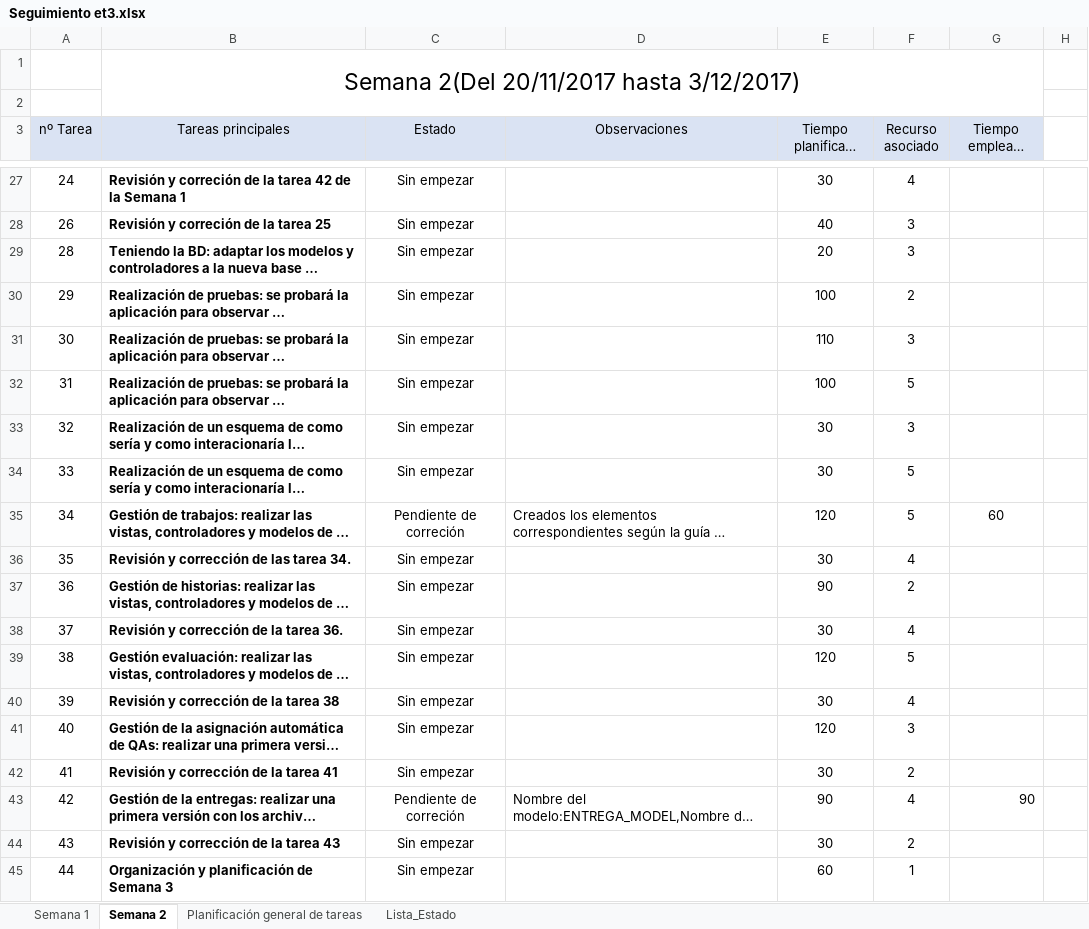
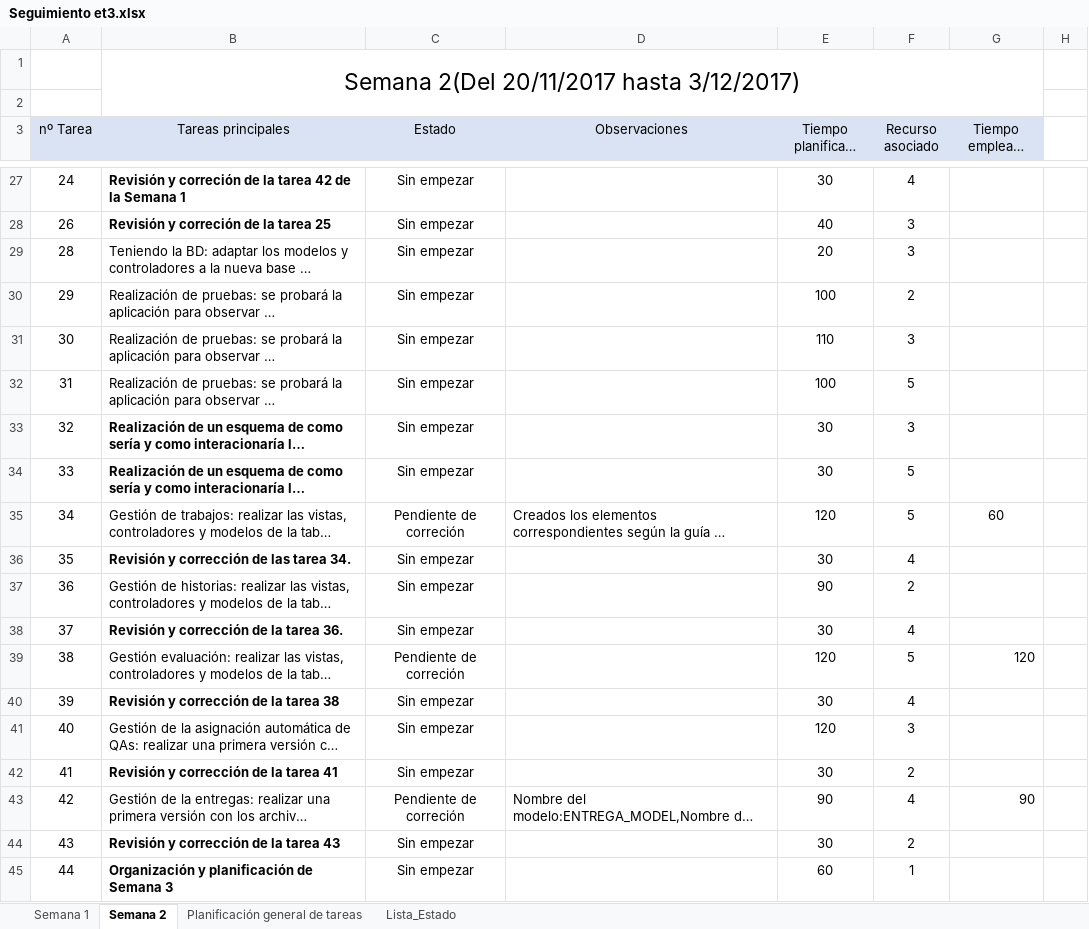
Before and after one commit to miferreiro/et3, an Excel workbook: EXCEL TAREAS/Seguimiento et3.xlsx, sheet Semana 2, drawn as a sheet; only a part is shown, gaps mark what is left out; long unchanged cells end in …; values as stored, in another font and other column widths than the file's, no borders; conditional formats not drawn; the diff covers the shown part only; the diff names each change by its address in the sheet, - before the commit and + after, or states it on an @@ line.

```diff
--- a/EXCEL TAREAS/Seguimiento et3.xlsx (sheet Semana 2)
+++ b/EXCEL TAREAS/Seguimiento et3.xlsx (sheet Semana 2)
-B29:B32 bold: on
+B29:B32 bold: off
-B35 bold: on
+B35 bold: off
-B37 bold: on
+B37 bold: off
-B39 bold: on
+B39 bold: off
-C39 (Estado): Sin empezar
+C39 (Estado): Pendiente de correción
-G39 (Tiempo empleado (min)): (empty)
+G39 (Tiempo empleado (min)): 120
-B41 bold: on
+B41 bold: off
-B43 bold: on
+B43 bold: off
```
Also changed, not shown: 29 edited cells and cell formats elsewhere in this sheet, sheet Planificación general de tareas, sheet Semana 1.
